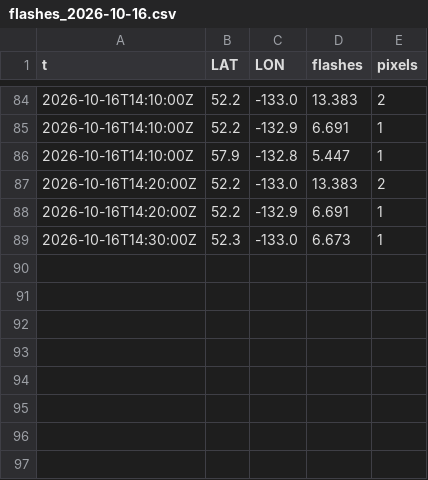
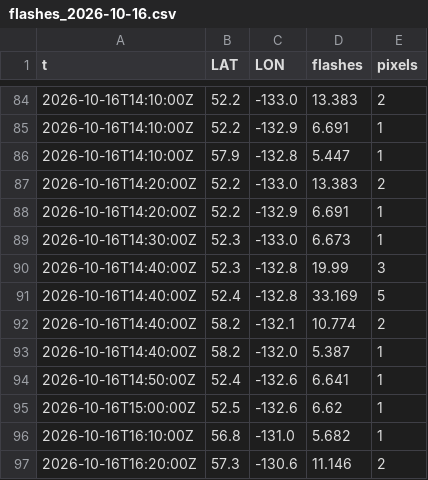
Before and after one commit to ramposani06/lightning-recorder, a CSV file: data/flashes_2026-10-16.csv, drawn as a sheet; only a part is shown, gaps mark what is left out.

```diff
--- a/data/flashes_2026-10-16.csv
+++ b/data/flashes_2026-10-16.csv
@@ -89 +89,9 @@ t,LAT,LON,flashes,pixels
 2026-10-16T14:30:00Z,52.3,-133.0,6.673,1
+2026-10-16T14:40:00Z,52.3,-132.8,19.99,3
+2026-10-16T14:40:00Z,52.4,-132.8,33.169,5
+2026-10-16T14:40:00Z,58.2,-132.1,10.774,2
+2026-10-16T14:40:00Z,58.2,-132.0,5.387,1
+2026-10-16T14:50:00Z,52.4,-132.6,6.641,1
+2026-10-16T15:00:00Z,52.5,-132.6,6.62,1
+2026-10-16T16:10:00Z,56.8,-131.0,5.682,1
+2026-10-16T16:20:00Z,57.3,-130.6,11.146,2
```
Also changed, not shown: data/steps_2026-10.csv.
